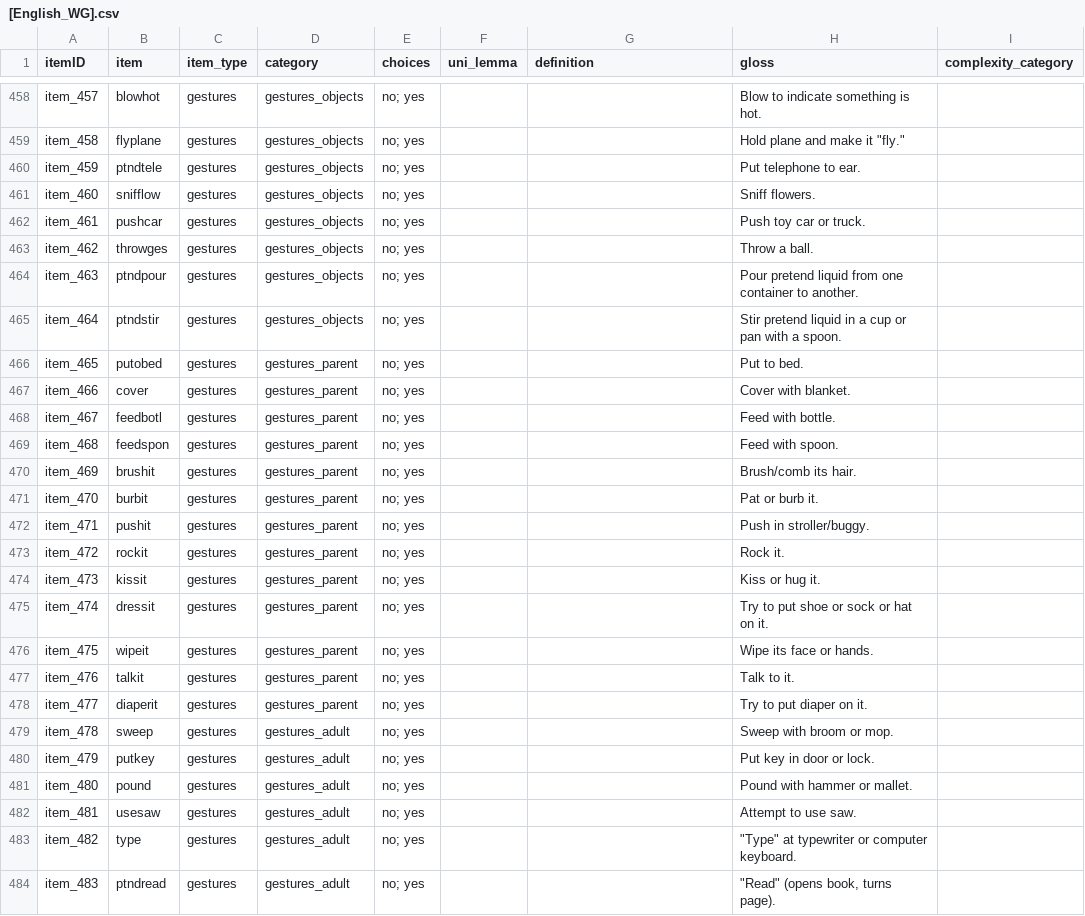
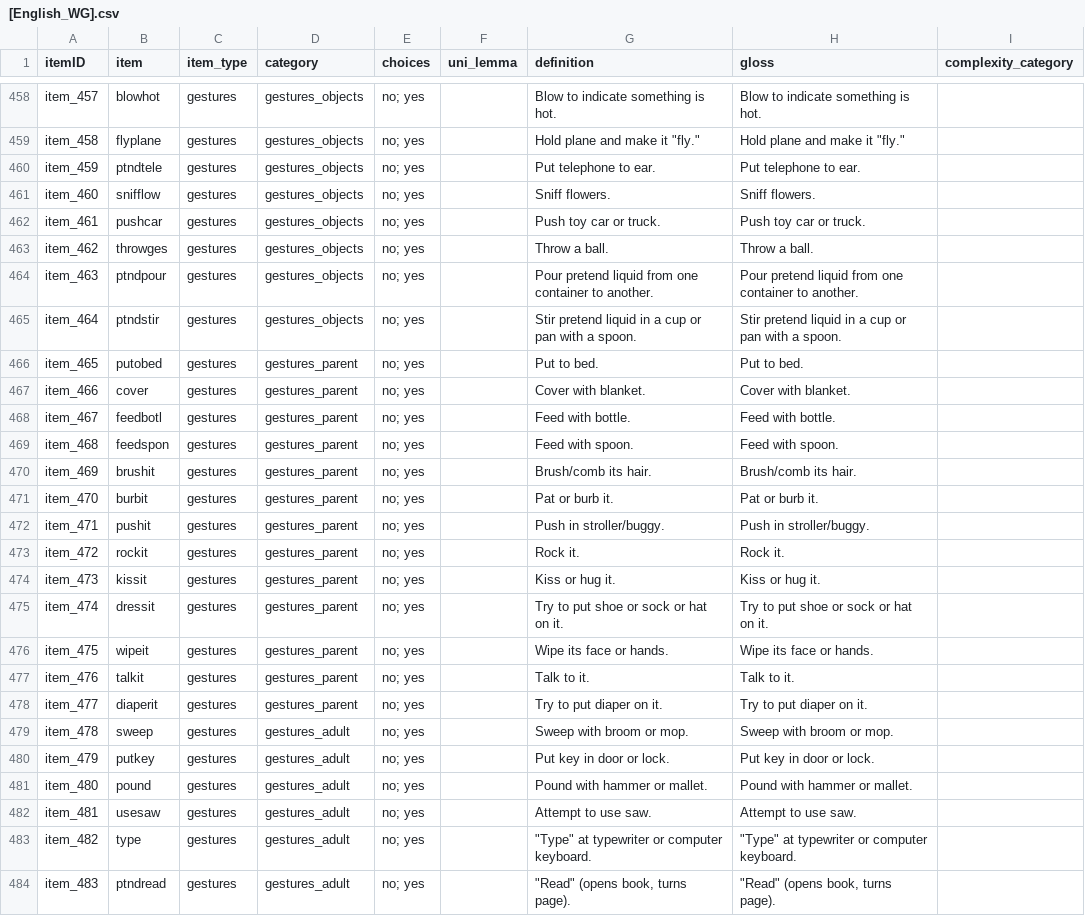
Before and after one commit to langcog/web-cdi, a CSV file: webcdi/cdi_form_csv/[English_WG].csv, drawn as a sheet; only a part is shown, gaps mark what is left out; the diff covers the shown part only; the diff names each change by its address in the sheet, - before the commit and + after, or states it on an @@ line.

```diff
--- a/webcdi/cdi_form_csv/[English_WG].csv
+++ b/webcdi/cdi_form_csv/[English_WG].csv
-G458 (definition): (empty)
+G458 (definition): Blow to indicate something is hot.
-G459 (definition): (empty)
+G459 (definition): Hold plane and make it "fly."
-G460 (definition): (empty)
+G460 (definition): Put telephone to ear.
-G461 (definition): (empty)
+G461 (definition): Sniff flowers.
-G462 (definition): (empty)
+G462 (definition): Push toy car or truck.
-G463 (definition): (empty)
+G463 (definition): Throw a ball.
-G464 (definition): (empty)
+G464 (definition): Pour pretend liquid from one container to another.
-G465 (definition): (empty)
+G465 (definition): Stir pretend liquid in a cup or pan with a spoon.
-G466 (definition): (empty)
+G466 (definition): Put to bed.
-G467 (definition): (empty)
+G467 (definition): Cover with blanket.
-G468 (definition): (empty)
+G468 (definition): Feed with bottle.
-G469 (definition): (empty)
+G469 (definition): Feed with spoon.
-G470 (definition): (empty)
+G470 (definition): Brush/comb its hair.
-G471 (definition): (empty)
+G471 (definition): Pat or burb it.
-G472 (definition): (empty)
+G472 (definition): Push in stroller/buggy.
-G473 (definition): (empty)
+G473 (definition): Rock it.
-G474 (definition): (empty)
+G474 (definition): Kiss or hug it.
-G475 (definition): (empty)
+G475 (definition): Try to put shoe or sock or hat on it.
-G476 (definition): (empty)
+G476 (definition): Wipe its face or hands.
-G477 (definition): (empty)
+G477 (definition): Talk to it.
-G478 (definition): (empty)
+G478 (definition): Try to put diaper on it.
-G479 (definition): (empty)
+G479 (definition): Sweep with broom or mop.
-G480 (definition): (empty)
+G480 (definition): Put key in door or lock.
-G481 (definition): (empty)
+G481 (definition): Pound with hammer or mallet.
-G482 (definition): (empty)
+G482 (definition): Attempt to use saw.
-G483 (definition): (empty)
+G483 (definition): "Type" at typewriter or computer keyboard.
-G484 (definition): (empty)
+G484 (definition): "Read" (opens book, turns page).
```
Also changed, not shown: 36 edited cells elsewhere in this file, 1 other file.
